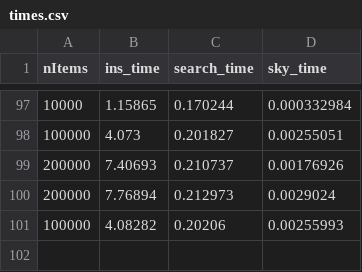
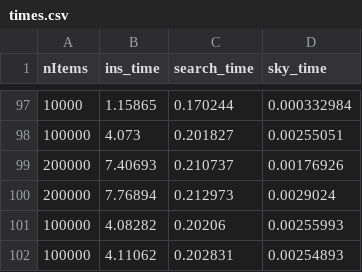
Before and after one commit to lazanasAle/Multidimensional_DS, a CSV file: convex-hull-skyline/skyline/times.csv, drawn as a sheet; only a part is shown, gaps mark what is left out; the diff names each change by its address in the sheet, - before the commit and + after, or states it on an @@ line.

```diff
--- a/convex-hull-skyline/skyline/times.csv
+++ b/convex-hull-skyline/skyline/times.csv
+row 102: 100000 | 4.11062 | 0.202831 | 0.00254893
```
Also changed, not shown: 1 other file.
